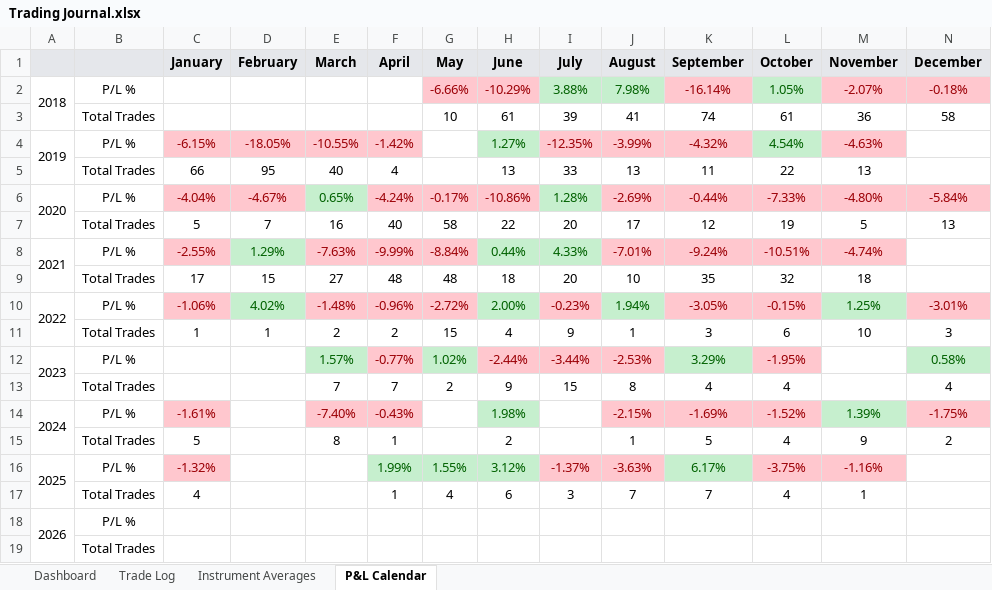
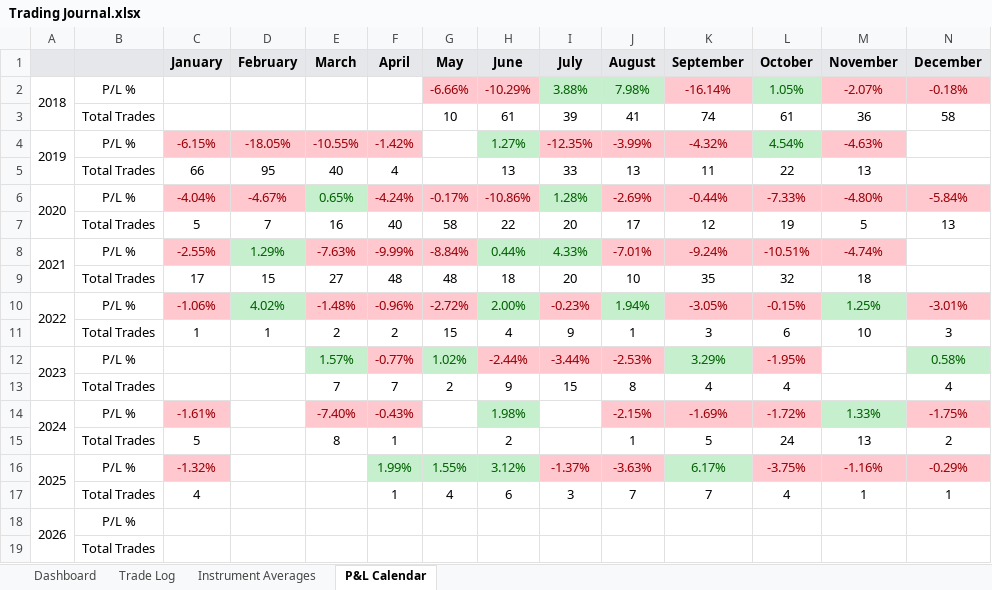
Before and after one commit to alexpsym/CODEX, an Excel workbook: journal/Trading Journal.xlsx, sheet P&L Calendar, drawn as a sheet; values as stored, in another font and other column widths than the file's, no borders; conditional formats not drawn; the diff names each change by its address in the sheet, - before the commit and + after, or states it on an @@ line.

```diff
--- a/journal/Trading Journal.xlsx (sheet P&L Calendar)
+++ b/journal/Trading Journal.xlsx (sheet P&L Calendar)
-L14 (October): -1.52%
+L14 (October): -1.72%
-M14 (November): 1.39%
+M14 (November): 1.33%
-L15 (October): 4
+L15 (October): 24
-M15 (November): 9
+M15 (November): 13
-N16 (December): (empty)
+N16 (December): -0.29%
-N16 fill: none
+N16 fill: #FFC7CE
-N17 (December): (empty)
+N17 (December): 1
```
Also changed, not shown: sheet Trade Log, sheet Instrument Averages, sheet Dashboard, hidden cells, 9 other files.
